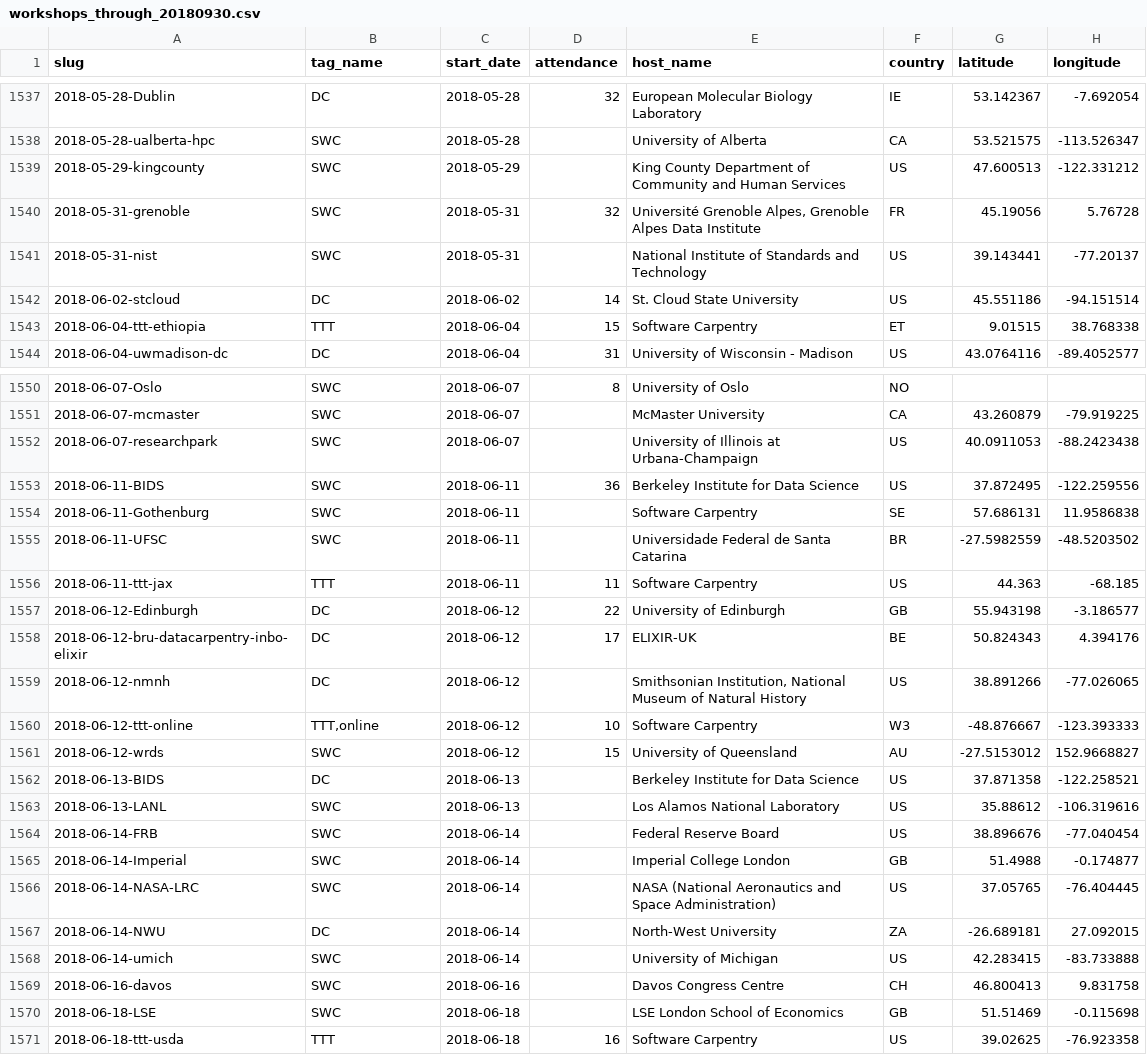
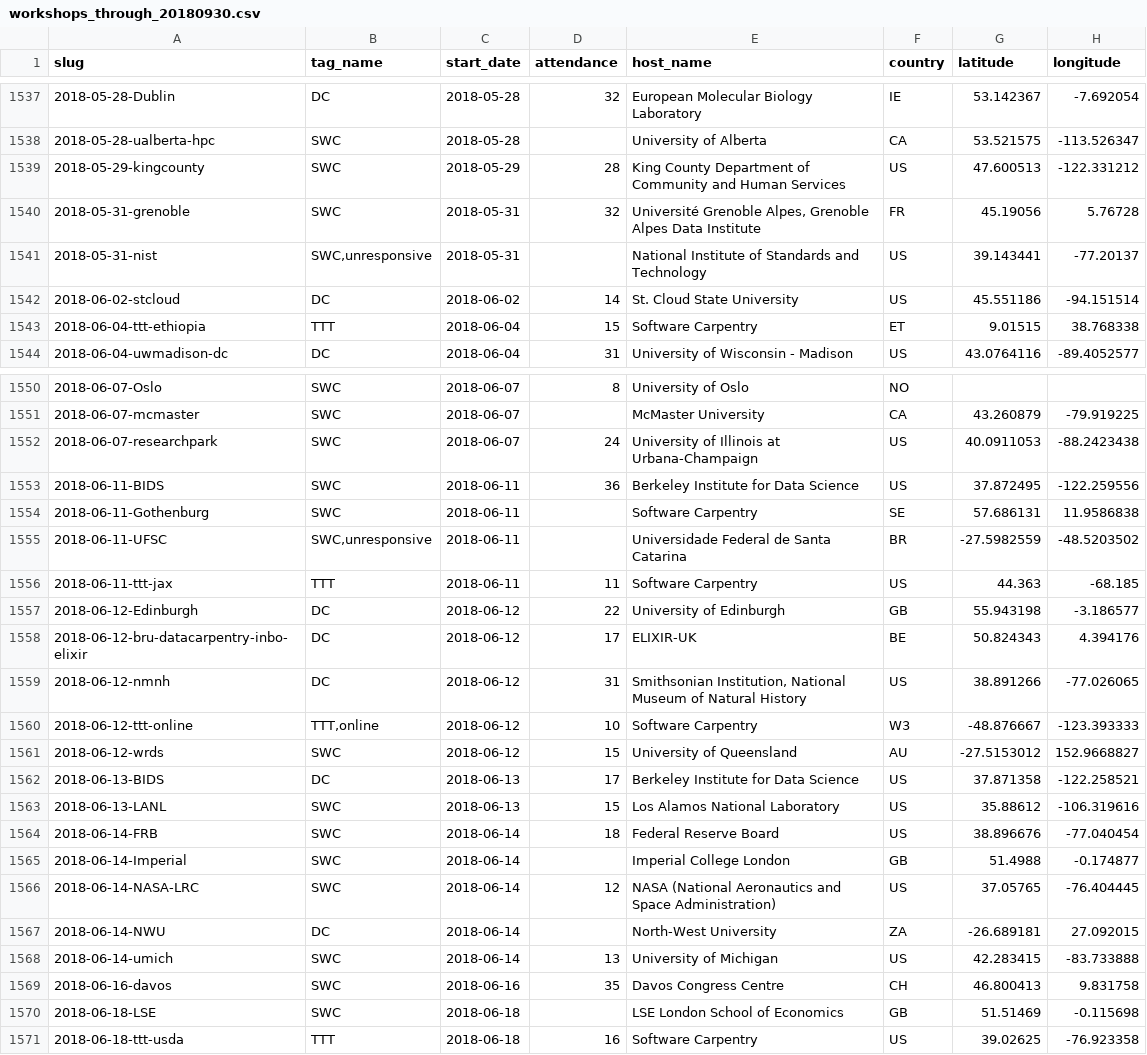
Before and after one commit to carpentries/assessment, a CSV file: programmatic-assessment/workshops/data_files/workshops_through_20180930.csv, drawn as a sheet; only a part is shown, gaps mark what is left out; the diff covers the shown part only.

```diff
--- a/programmatic-assessment/workshops/data_files/workshops_through_20180930.csv
+++ b/programmatic-assessment/workshops/data_files/workshops_through_20180930.csv
@@ -1538,5 +1538,5 @@ slug,tag_name,start_date,attendance,host_name,country,latitude,longitude
 2018-05-28-ualberta-hpc,SWC,2018-05-28,,University of Alberta,CA,53.521575,-113.526347
-2018-05-29-kingcounty,SWC,2018-05-29,,King County Department of Community and Human Services,US,47.600513,-122.331212
+2018-05-29-kingcounty,SWC,2018-05-29,28,King County Department of Community and Human Services,US,47.600513,-122.331212
 2018-05-31-grenoble,SWC,2018-05-31,32,"Université Grenoble Alpes, Grenoble Alpes Data Institute",FR,45.19056,5.76728
-2018-05-31-nist,SWC,2018-05-31,,National Institute of Standards and Technology,US,39.143441,-77.20137
+2018-05-31-nist,"SWC,unresponsive",2018-05-31,,National Institute of Standards and Technology,US,39.143441,-77.20137
 2018-06-02-stcloud,DC,2018-06-02,14,St. Cloud State University,US,45.551186,-94.151514
@@ -1551,6 +1551,6 @@ slug,tag_name,start_date,attendance,host_name,country,latitude,longitude
 2018-06-07-mcmaster,SWC,2018-06-07,,McMaster University,CA,43.260879,-79.919225
-2018-06-07-researchpark,SWC,2018-06-07,,University of Illinois at Urbana-Champaign,US,40.0911053,-88.2423438
+2018-06-07-researchpark,SWC,2018-06-07,24,University of Illinois at Urbana-Champaign,US,40.0911053,-88.2423438
 2018-06-11-BIDS,SWC,2018-06-11,36,Berkeley Institute for Data Science,US,37.872495,-122.259556
 2018-06-11-Gothenburg,SWC,2018-06-11,,Software Carpentry,SE,57.686131,11.9586838
-2018-06-11-UFSC,SWC,2018-06-11,,Universidade Federal de Santa Catarina,BR,-27.5982559,-48.5203502
+2018-06-11-UFSC,"SWC,unresponsive",2018-06-11,,Universidade Federal de Santa Catarina,BR,-27.5982559,-48.5203502
 2018-06-11-ttt-jax,TTT,2018-06-11,11,Software Carpentry,US,44.363,-68.185
@@ -1558,13 +1558,13 @@ slug,tag_name,start_date,attendance,host_name,country,latitude,longitude
 2018-06-12-bru-datacarpentry-inbo-elixir,DC,2018-06-12,17,ELIXIR-UK,BE,50.824343,4.394176
-2018-06-12-nmnh,DC,2018-06-12,,"Smithsonian Institution, National Museum of Natural History",US,38.891266,-77.026065
+2018-06-12-nmnh,DC,2018-06-12,31,"Smithsonian Institution, National Museum of Natural History",US,38.891266,-77.026065
 2018-06-12-ttt-online,"TTT,online",2018-06-12,10,Software Carpentry,W3,-48.876667,-123.393333
 2018-06-12-wrds,SWC,2018-06-12,15,University of Queensland,AU,-27.5153012,152.9668827
-2018-06-13-BIDS,DC,2018-06-13,,Berkeley Institute for Data Science,US,37.871358,-122.258521
-2018-06-13-LANL,SWC,2018-06-13,,Los Alamos National Laboratory,US,35.88612,-106.319616
-2018-06-14-FRB,SWC,2018-06-14,,Federal Reserve Board,US,38.896676,-77.040454
+2018-06-13-BIDS,DC,2018-06-13,17,Berkeley Institute for Data Science,US,37.871358,-122.258521
+2018-06-13-LANL,SWC,2018-06-13,15,Los Alamos National Laboratory,US,35.88612,-106.319616
+2018-06-14-FRB,SWC,2018-06-14,18,Federal Reserve Board,US,38.896676,-77.040454
 2018-06-14-Imperial,SWC,2018-06-14,,Imperial College London,GB,51.4988,-0.174877
-2018-06-14-NASA-LRC,SWC,2018-06-14,,NASA (National Aeronautics and Space Administration),US,37.05765,-76.404445
+2018-06-14-NASA-LRC,SWC,2018-06-14,12,NASA (National Aeronautics and Space Administration),US,37.05765,-76.404445
 2018-06-14-NWU,DC,2018-06-14,,North-West University,ZA,-26.689181,27.092015
-2018-06-14-umich,SWC,2018-06-14,,University of Michigan,US,42.283415,-83.733888
-2018-06-16-davos,SWC,2018-06-16,,Davos Congress Centre,CH,46.800413,9.831758
+2018-06-14-umich,SWC,2018-06-14,13,University of Michigan,US,42.283415,-83.733888
+2018-06-16-davos,SWC,2018-06-16,35,Davos Congress Centre,CH,46.800413,9.831758
 2018-06-18-LSE,SWC,2018-06-18,,LSE London School of Economics,GB,51.51469,-0.115698
```
Also changed, not shown: 46 edited cells elsewhere in this file.
